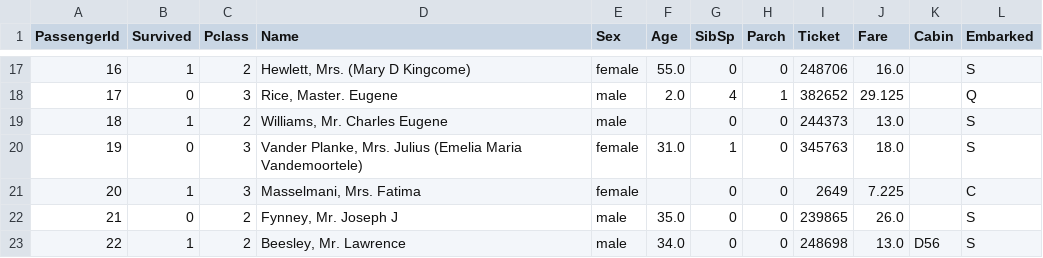
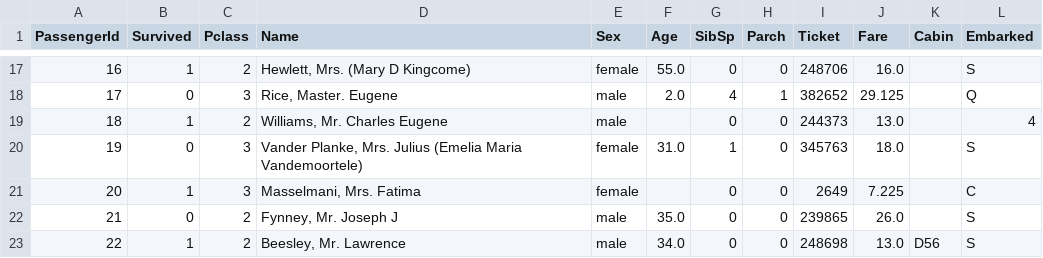
Before and after one commit to muditbhatt-5/B.Tech-6-AI-ML, a CSV file: titanic.csv, drawn as a sheet; only a part is shown, gaps mark what is left out.

Commit message:
Update titanic.csv

```diff
--- a/titanic.csv
+++ b/titanic.csv
@@ -18,3 +18,3 @@ PassengerId,Survived,Pclass,Name,Sex,Age,SibSp,Parch,Ticket,Fare,Cabin,Embarked
 17,0,3,"Rice, Master. Eugene",male,2.0,4,1,382652,29.125,,Q
-18,1,2,"Williams, Mr. Charles Eugene",male,,0,0,244373,13.0,,S
+18,1,2,"Williams, Mr. Charles Eugene",male,,0,0,244373,13.0,,4
 19,0,3,"Vander Planke, Mrs. Julius (Emelia Maria Vandemoortele)",female,31.0,1,0,345763,18.0,,S
```
